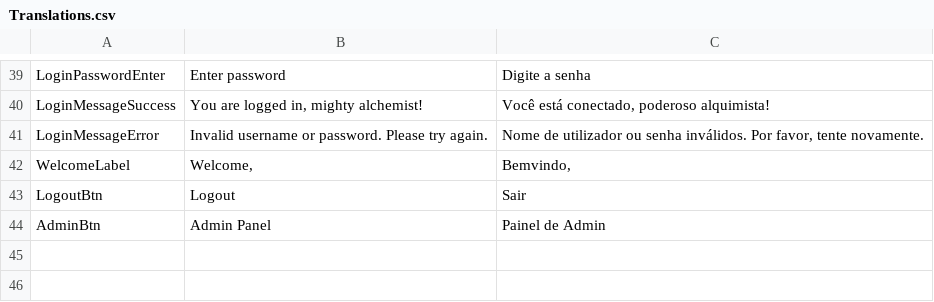
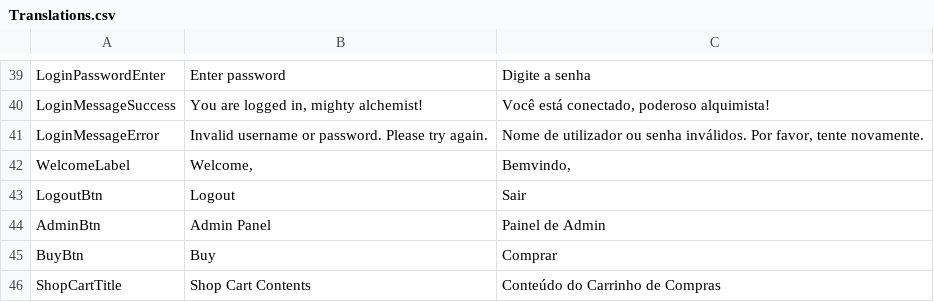
Before and after one commit to PaiLa702/MyReport2025-2026, a CSV file: Webshop 2025-26/Translations.csv, drawn as a sheet; only a part is shown, gaps mark what is left out.

```diff
--- a/Webshop 2025-26/Translations.csv
+++ b/Webshop 2025-26/Translations.csv
@@ -44 +44,3 @@ LogoutBtn;Logout;Sair
 AdminBtn;Admin Panel;Painel de Admin
+BuyBtn;Buy;Comprar
+ShopCartTitle;Shop Cart Contents;Conteúdo do Carrinho de Compras
```
Also changed, not shown: 6 other files.
